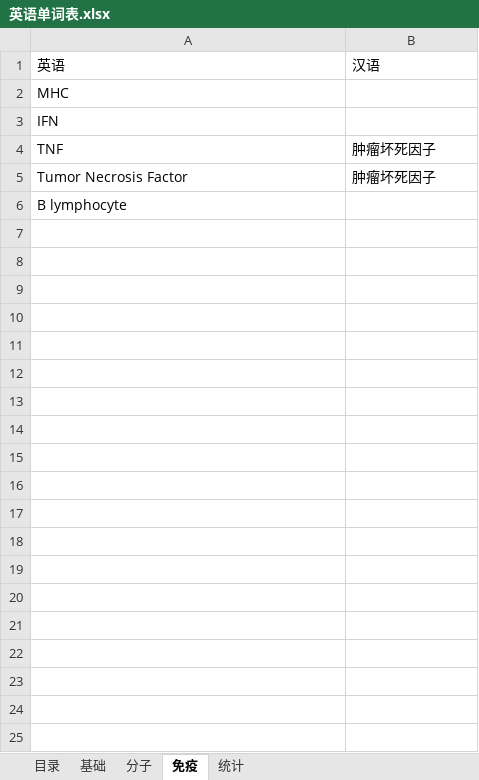
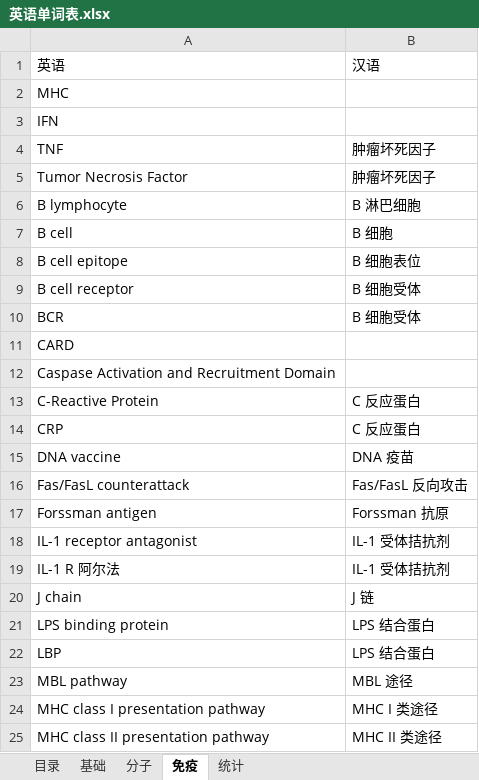
Before and after one commit to Franklyzzm/franklyzzm.github.io-test-v0.1, an Excel workbook: private/study/英语单词表.xlsx, sheet 免疫, drawn as a sheet; only a part is shown; values as stored, in another font and other column widths than the file's, no borders; the diff covers the shown part only; the diff names each change by its address in the sheet, - before the commit and + after, or states it on an @@ line.

Commit message:
Update 英语单词表.xlsx

```diff
--- a/private/study/英语单词表.xlsx (sheet 免疫)
+++ b/private/study/英语单词表.xlsx (sheet 免疫)
-B6: (empty)
+B6: B 淋巴细胞
+row 7: B cell | B 细胞
+row 8: B cell epitope | B 细胞表位
+row 9: B cell receptor | B 细胞受体
+row 10: BCR | B 细胞受体
+row 11: CARD
+row 12: Caspase Activation and Recruitment Domain
+row 13: C-Reactive Protein | C 反应蛋白
+row 14: CRP | C 反应蛋白
+row 15: DNA vaccine | DNA 疫苗
+row 16: Fas/FasL counterattack | Fas/FasL 反向攻击
+row 17: Forssman antigen | Forssman 抗原
+row 18: IL-1 receptor antagonist | IL-1 受体拮抗剂
+row 19: IL-1 R 阿尔法 | IL-1 受体拮抗剂
+row 20: J chain | J 链
+row 21: LPS binding protein | LPS 结合蛋白
+row 22: LBP | LPS 结合蛋白
+row 23: MBL pathway | MBL 途径
+row 24: MHC class I presentation pathway | MHC I 类途径
+row 25: MHC class II presentation pathway | MHC II 类途径
```
Also changed, not shown: 11 added rows elsewhere in this sheet.
